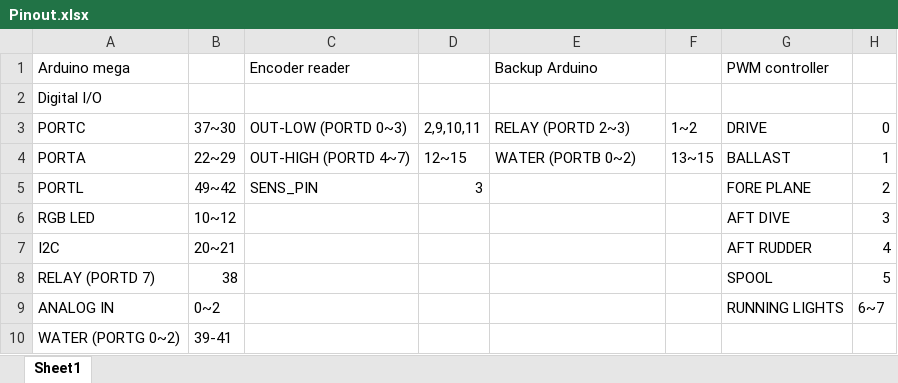
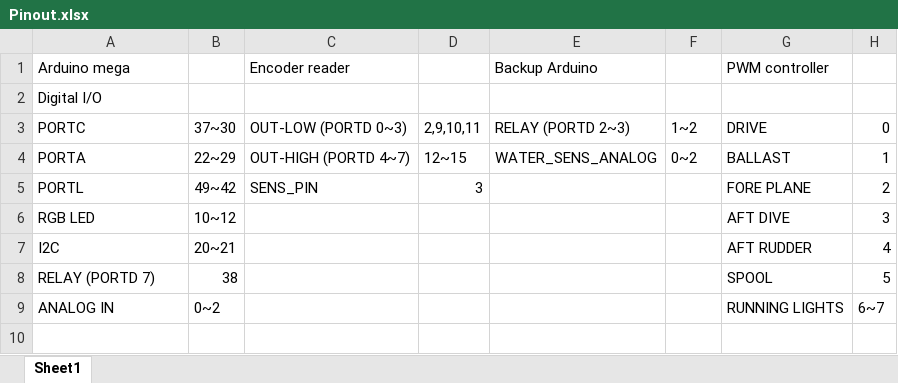
Before and after one commit to tmaxthomas/Submarine-project, an Excel workbook: Docs/Pinout/Pinout.xlsx, sheet Sheet1, drawn as a sheet; values as stored, in another font and other column widths than the file's, no borders; the diff names each change by its address in the sheet, - before the commit and + after, or states it on an @@ line.

Commit message:
New STLs, Updated Pinout, Added Water sensors to schematic, minor IPT changes

```diff
--- a/Docs/Pinout/Pinout.xlsx (sheet Sheet1)
+++ b/Docs/Pinout/Pinout.xlsx (sheet Sheet1)
-E4 (Backup Arduino): WATER (PORTB 0~2)
+E4 (Backup Arduino): WATER_SENS_ANALOG
-F4: 13~15
+F4: 0~2
-row 10: WATER (PORTG 0~2) | 39-41
```
Also changed, not shown: 24 other files.
